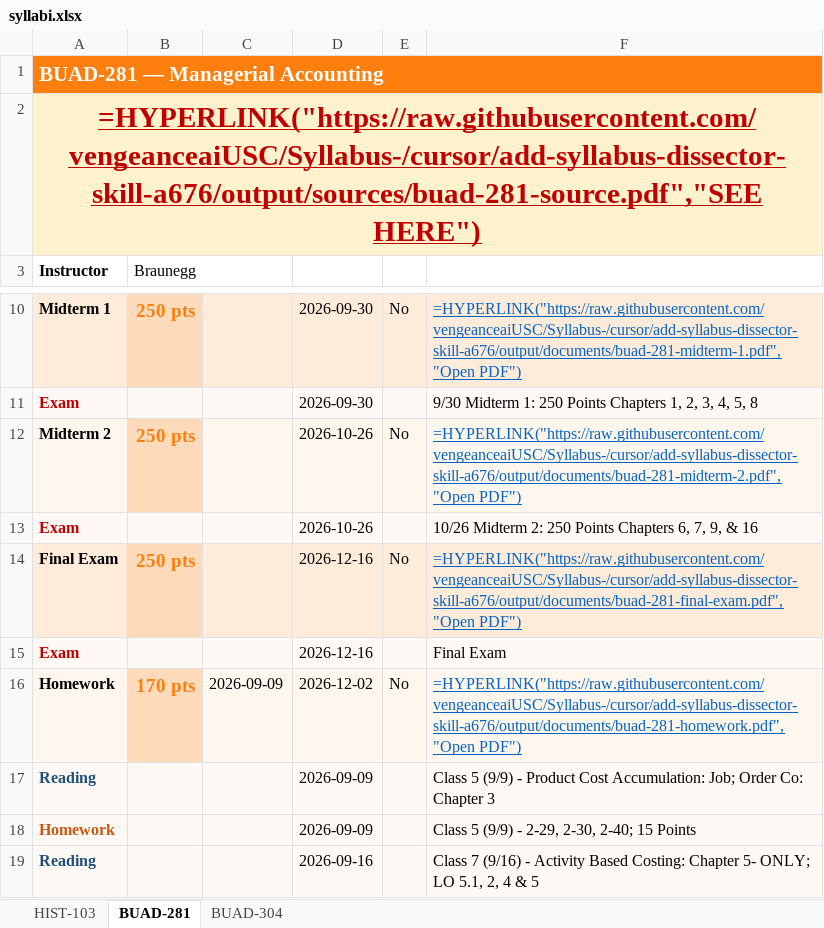
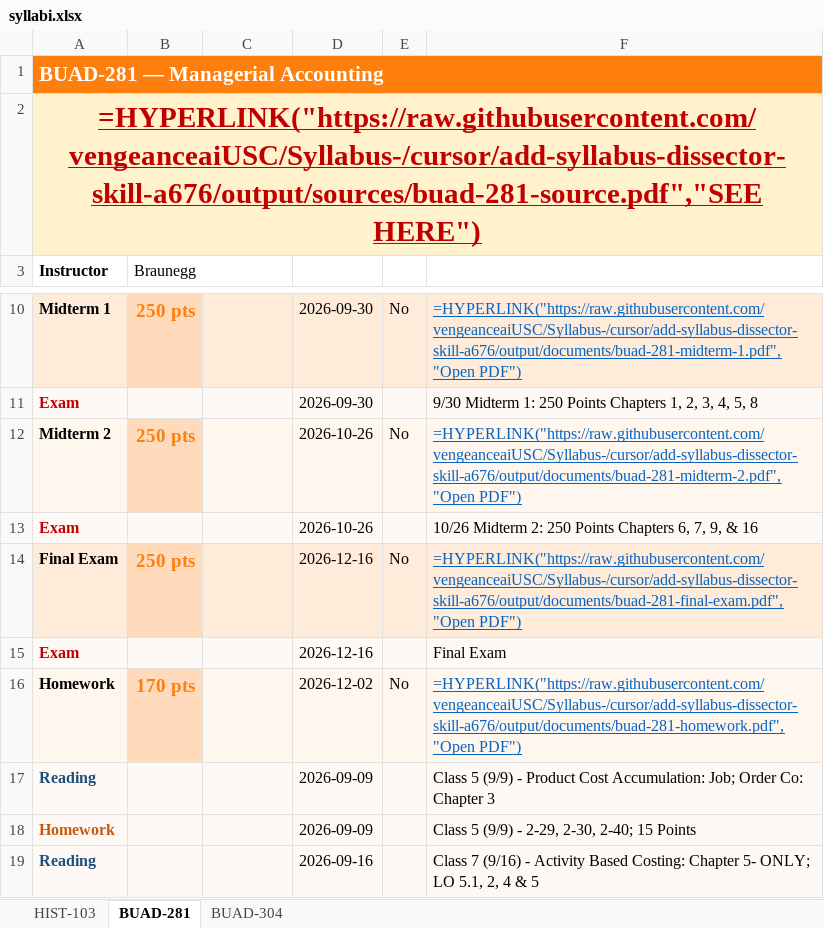
Before and after one commit to vengeanceaiUSC/Syllabus-, an Excel workbook: output/syllabi.xlsx, sheet BUAD-281, drawn as a sheet; only a part is shown, gaps mark what is left out; values as stored, in another font and other column widths than the file's, no borders; formulas without a stored value are shown as written; the diff names each change by its address in the sheet, - before the commit and + after, or states it on an @@ line.

```diff
--- a/output/syllabi.xlsx (sheet BUAD-281)
+++ b/output/syllabi.xlsx (sheet BUAD-281)
-C16: 2026-09-09
+C16: (empty)
```
Also changed, not shown: sheet BUAD-304, 28 other files.
